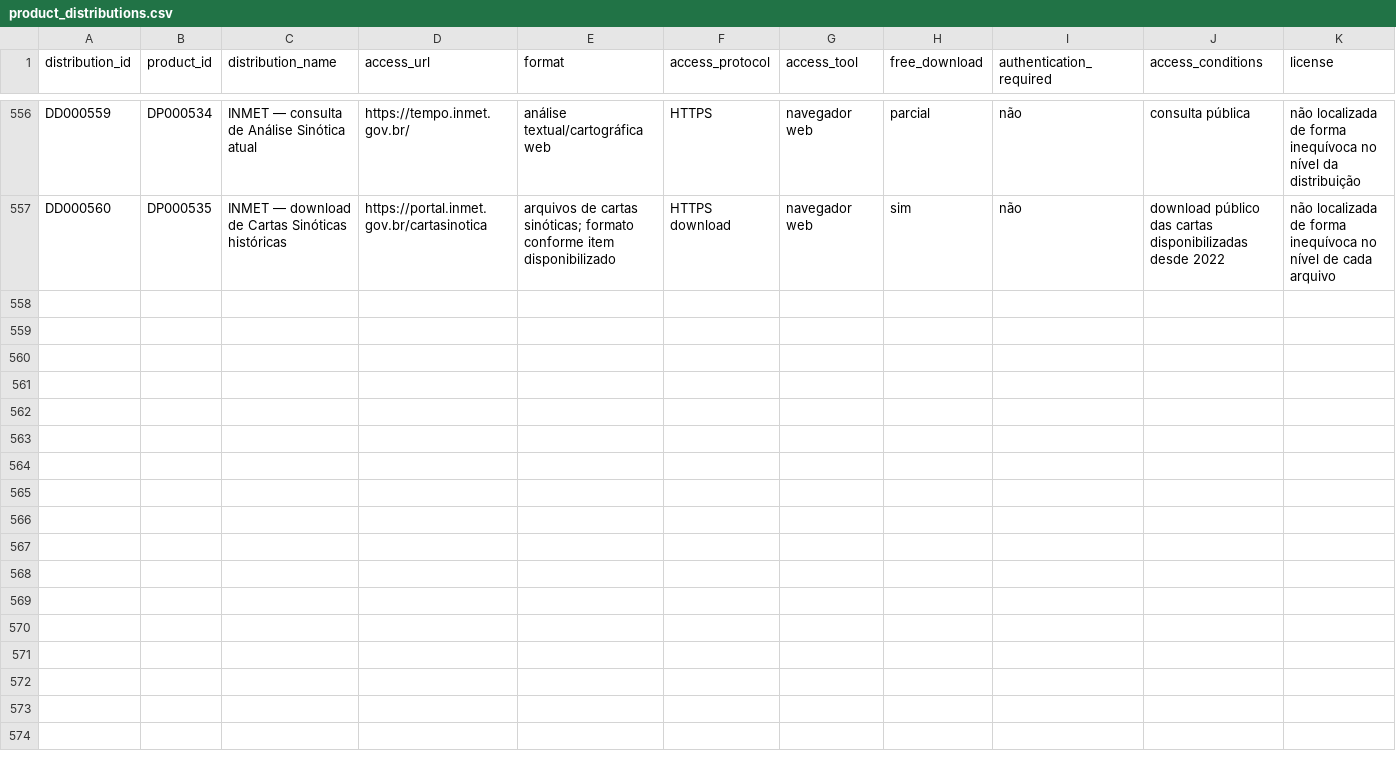
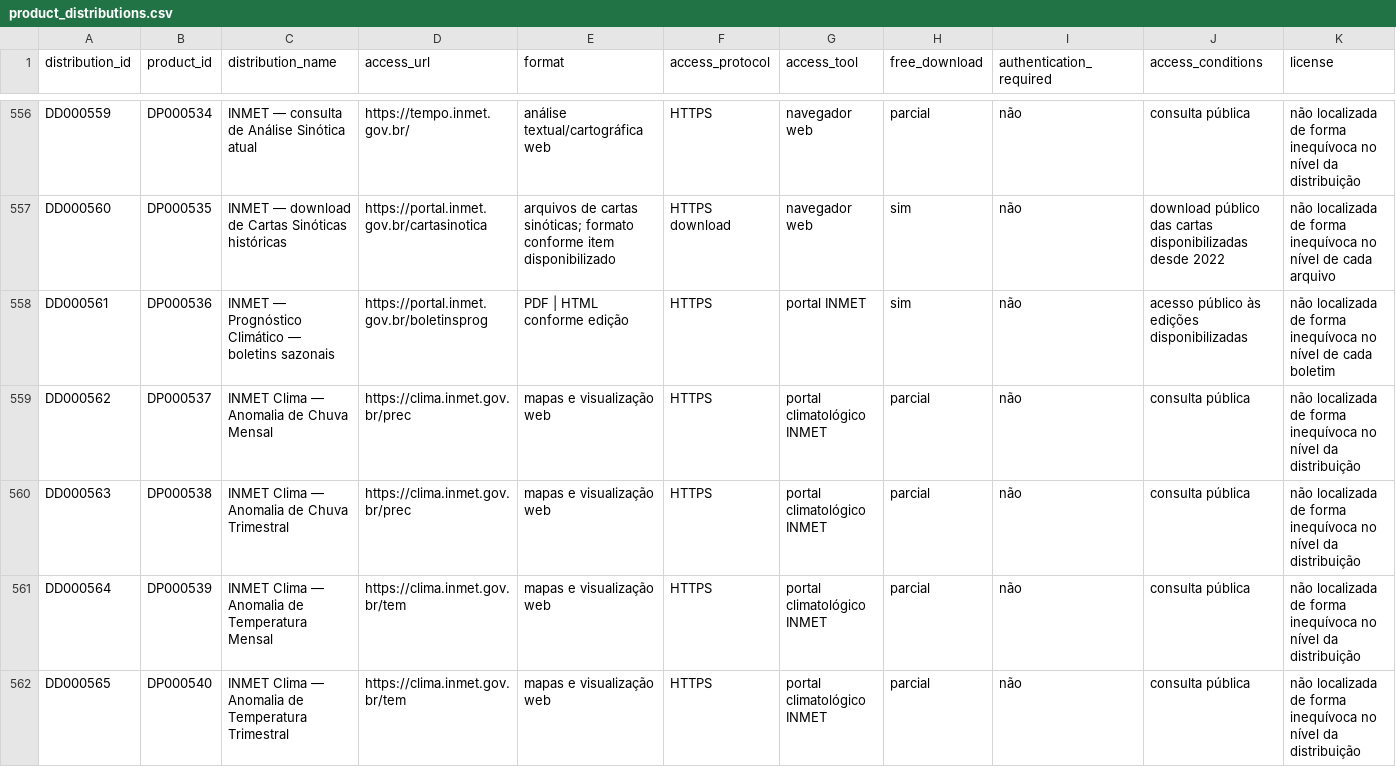
Before and after one commit to Ian-loc/vitrineciencia, a CSV file: data/product_distributions.csv, drawn as a sheet; only a part is shown, gaps mark what is left out; rows hold the shown columns only; the diff covers the shown part only; the diff names each change by its address in the sheet, - before the commit and + after, or states it on an @@ line.

```diff
--- a/data/product_distributions.csv
+++ b/data/product_distributions.csv
+row 558: DD000561 | DP000536 | INMET — Prognóstico Climático — boletins sazonais | https://portal.inmet.gov.br/boletinsprog | PDF | HTML conforme edição | HTTPS | portal INMET | sim | não | acesso público às edições disponibilizadas | não localizada de forma inequívoca no nível de cada boletim
+row 559: DD000562 | DP000537 | INMET Clima — Anomalia de Chuva Mensal | https://clima.inmet.gov.br/prec | mapas e visualização web | HTTPS | portal climatológico INMET | parcial | não | consulta pública | não localizada de forma inequívoca no nível da distribuição
+row 560: DD000563 | DP000538 | INMET Clima — Anomalia de Chuva Trimestral | https://clima.inmet.gov.br/prec | mapas e visualização web | HTTPS | portal climatológico INMET | parcial | não | consulta pública | não localizada de forma inequívoca no nível da distribuição
+row 561: DD000564 | DP000539 | INMET Clima — Anomalia de Temperatura Mensal | https://clima.inmet.gov.br/tem | mapas e visualização web | HTTPS | portal climatológico INMET | parcial | não | consulta pública | não localizada de forma inequívoca no nível da distribuição
+row 562: DD000565 | DP000540 | INMET Clima — Anomalia de Temperatura Trimestral | https://clima.inmet.gov.br/tem | mapas e visualização web | HTTPS | portal climatológico INMET | parcial | não | consulta pública | não localizada de forma inequívoca no nível da distribuição
```
Also changed, not shown: 4 added rows elsewhere in this file, 2 other files.
